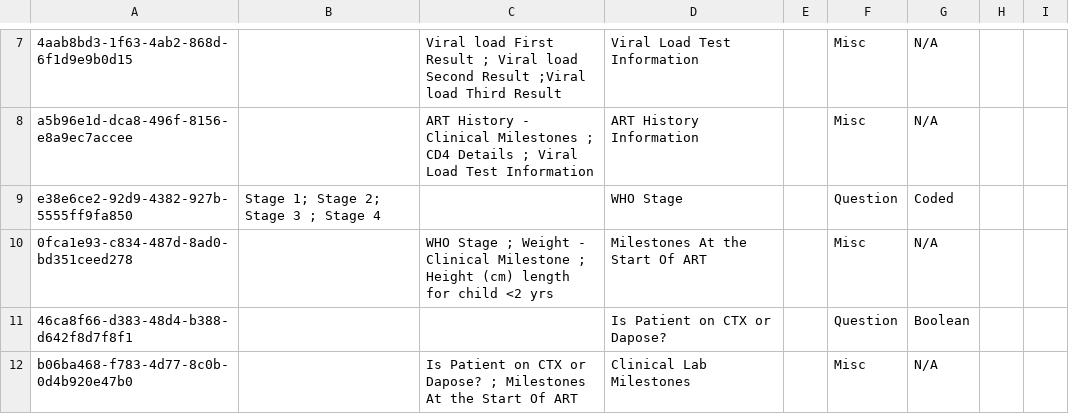
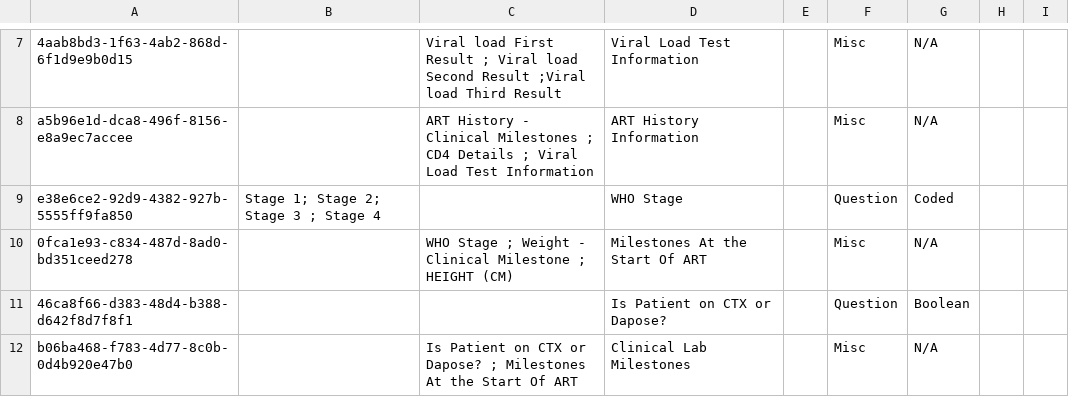
Before and after one commit to IntelliSOFT-Consulting/kspras_metadata, a CSV file: configuration/concepts/art_history_and_clinical_milestone_concept_set.csv, drawn as a sheet; only a part is shown, gaps mark what is left out.

```diff
--- a/configuration/concepts/art_history_and_clinical_milestone_concept_set.csv
+++ b/configuration/concepts/art_history_and_clinical_milestone_concept_set.csv
@@ -9,3 +9,3 @@ a5b96e1d-dca8-496f-8156-e8a9ec7accee,,ART History - Clinical Milestones ; CD4 De
 e38e6ce2-92d9-4382-927b-5555ff9fa850,Stage 1; Stage 2; Stage 3 ; Stage 4,,WHO Stage,,Question,Coded,,
-0fca1e93-c834-487d-8ad0-bd351ceed278,,"WHO Stage ; Weight - Clinical Milestone ; Height (cm) length for child <2 yrs ",Milestones At the Start Of ART,,Misc,N/A,,
+0fca1e93-c834-487d-8ad0-bd351ceed278,,WHO Stage ; Weight - Clinical Milestone ; HEIGHT (CM),Milestones At the Start Of ART,,Misc,N/A,,
 46ca8f66-d383-48d4-b388-d642f8d7f8f1,,,Is Patient on CTX or Dapose?,,Question,Boolean,,
```
Also changed, not shown: configuration/concepts/All Observation Templates.csv, configuration/concepts/hiv_and_art_follow_up_concept_set.csv, 3 other files.
